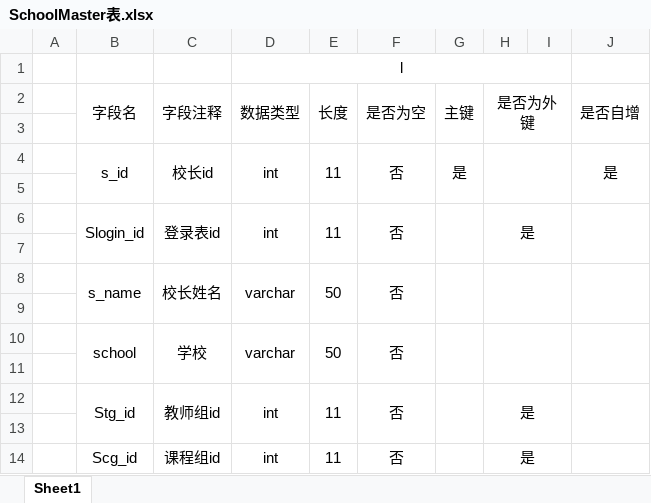
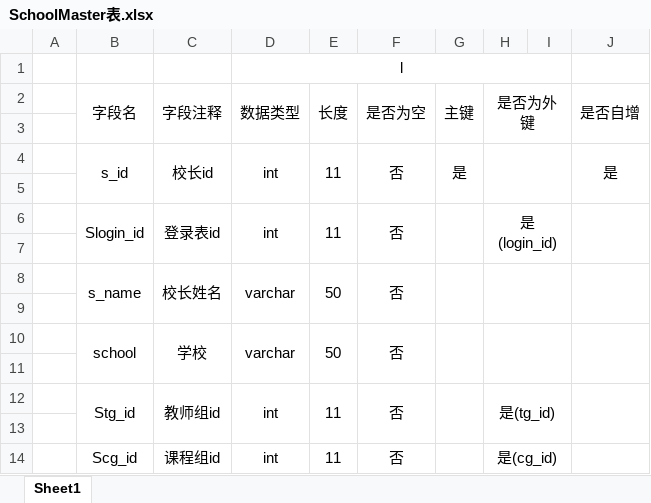
Before and after one commit to ShenDiaoXia/4.8ProjectDocument, an Excel workbook: DBA组/4.8SQL需求文档/4.8SQL表格/SchoolMaster表.xlsx, sheet Sheet1, drawn as a sheet; values as stored, in another font and other column widths than the file's, no borders; the diff names each change by its address in the sheet, - before the commit and + after, or states it on an @@ line.

```diff
--- a/DBA组/4.8SQL需求文档/4.8SQL表格/SchoolMaster表.xlsx (sheet Sheet1)
+++ b/DBA组/4.8SQL需求文档/4.8SQL表格/SchoolMaster表.xlsx (sheet Sheet1)
-H6 (是否为外键): 是
+H6 (是否为外键): 是 (login_id)
-H12 (是否为外键): 是
+H12 (是否为外键): 是(tg_id)
-H14 (是否为外键): 是
+H14 (是否为外键): 是(cg_id)
```
Also changed, not shown: DBA组/4.8SQL需求文档/4.8SQL表格/Course表.xlsx, DBA组/4.8SQL需求文档/4.8SQL表格/Student表.xlsx, 3 other files.
